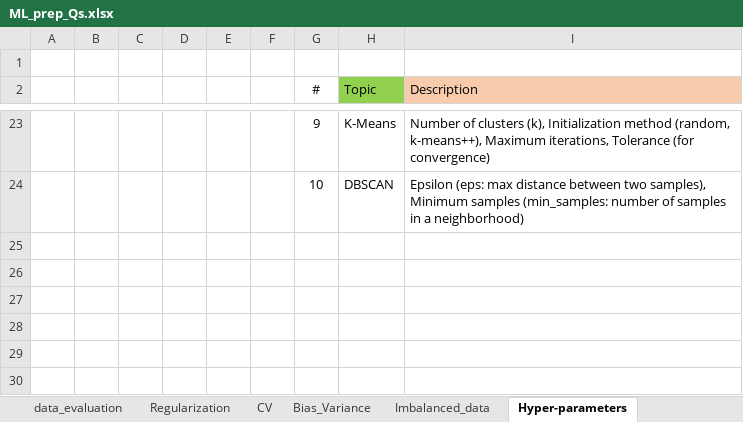
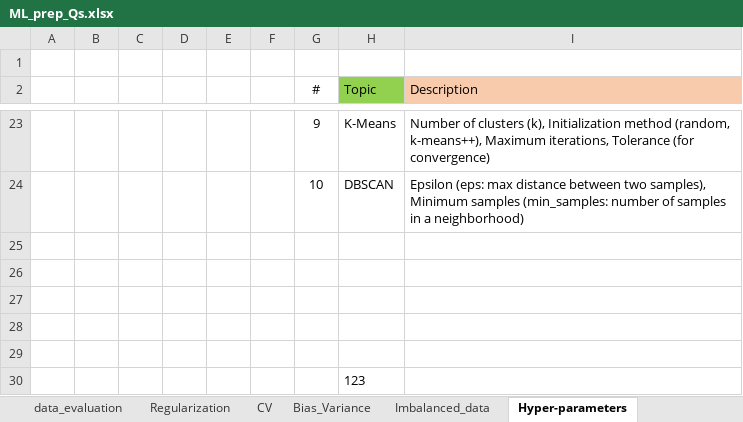
Before and after one commit to sandeepny441/transform_2023, an Excel workbook: printer_box/ML_prep_Qs.xlsx, sheet Hyper-parameters, drawn as a sheet; only a part is shown, gaps mark what is left out; values as stored, in another font and other column widths than the file's, no borders; the diff names each change by its address in the sheet, - before the commit and + after, or states it on an @@ line.

```diff
--- a/printer_box/ML_prep_Qs.xlsx (sheet Hyper-parameters)
+++ b/printer_box/ML_prep_Qs.xlsx (sheet Hyper-parameters)
+row 25: (empty)
+row 26: (empty)
+row 27: (empty)
+row 28: (empty)
+row 29: (empty)
+row 30:  |  |  |  |  |  |  | 123
```
